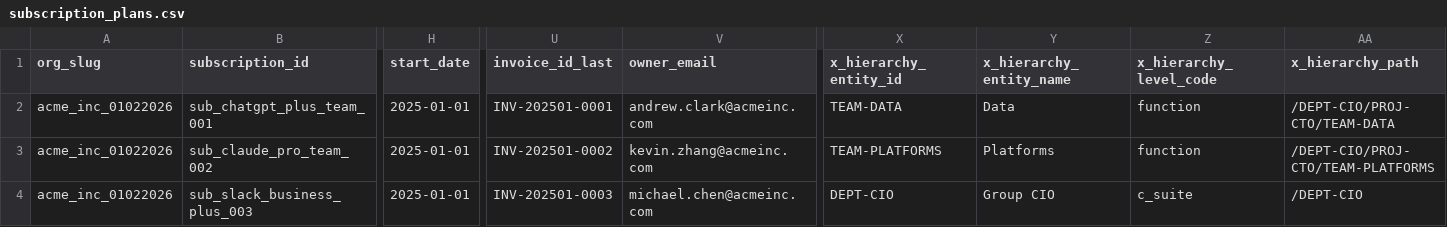
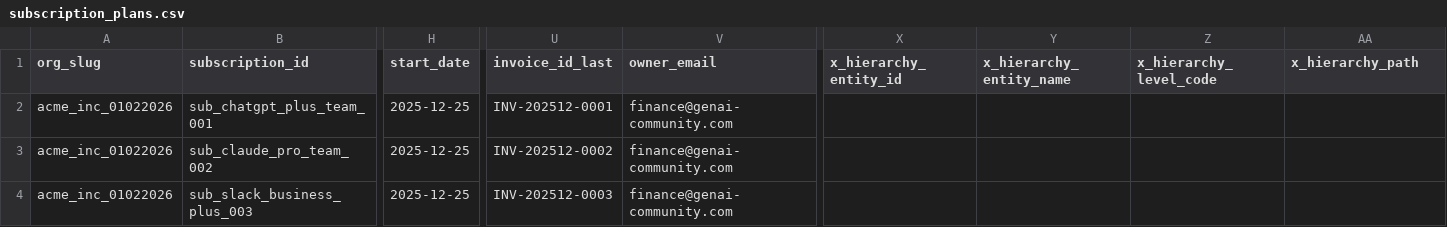
Before and after one commit to cloud-act-ai/cloudact-mono-repo, a CSV file: 04-inra-cicd-automation/load-demo-data/data/subscriptions/subscription_plans.csv, drawn as a sheet; only a part is shown, gaps mark what is left out; the diff covers the shown part only; the diff names each change by its address in the sheet, - before the commit and + after, or states it on an @@ line.

```diff
--- a/04-inra-cicd-automation/load-demo-data/data/subscriptions/subscription_plans.csv
+++ b/04-inra-cicd-automation/load-demo-data/data/subscriptions/subscription_plans.csv
-H2:H4 (start_date): 2025-01-01
+H2:H4 (start_date): 2025-12-25
-U2 (invoice_id_last): INV-202501-0001
+U2 (invoice_id_last): INV-202512-0001
-V2 (owner_email): andrew.clark@acmeinc.com
+V2 (owner_email): finance@genai-community.com
-X2 (x_hierarchy_entity_id): TEAM-DATA
+X2 (x_hierarchy_entity_id): (empty)
-Y2 (x_hierarchy_entity_name): Data
+Y2 (x_hierarchy_entity_name): (empty)
-Z2:Z3 (x_hierarchy_level_code): function
+Z2:Z3 (x_hierarchy_level_code): (empty)
-AA2 (x_hierarchy_path): /DEPT-CIO/PROJ-CTO/TEAM-DATA
+AA2 (x_hierarchy_path): (empty)
-U3 (invoice_id_last): INV-202501-0002
+U3 (invoice_id_last): INV-202512-0002
-V3 (owner_email): kevin.zhang@acmeinc.com
+V3 (owner_email): finance@genai-community.com
-X3 (x_hierarchy_entity_id): TEAM-PLATFORMS
+X3 (x_hierarchy_entity_id): (empty)
-Y3 (x_hierarchy_entity_name): Platforms
+Y3 (x_hierarchy_entity_name): (empty)
-AA3 (x_hierarchy_path): /DEPT-CIO/PROJ-CTO/TEAM-PLATFORMS
+AA3 (x_hierarchy_path): (empty)
-U4 (invoice_id_last): INV-202501-0003
+U4 (invoice_id_last): INV-202512-0003
-V4 (owner_email): michael.chen@acmeinc.com
+V4 (owner_email): finance@genai-community.com
-X4 (x_hierarchy_entity_id): DEPT-CIO
+X4 (x_hierarchy_entity_id): (empty)
-Y4 (x_hierarchy_entity_name): Group CIO
+Y4 (x_hierarchy_entity_name): (empty)
-Z4 (x_hierarchy_level_code): c_suite
+Z4 (x_hierarchy_level_code): (empty)
-AA4 (x_hierarchy_path): /DEPT-CIO
+AA4 (x_hierarchy_path): (empty)
```
Also changed, not shown: 129 edited cells elsewhere in this file, 40 other files.
